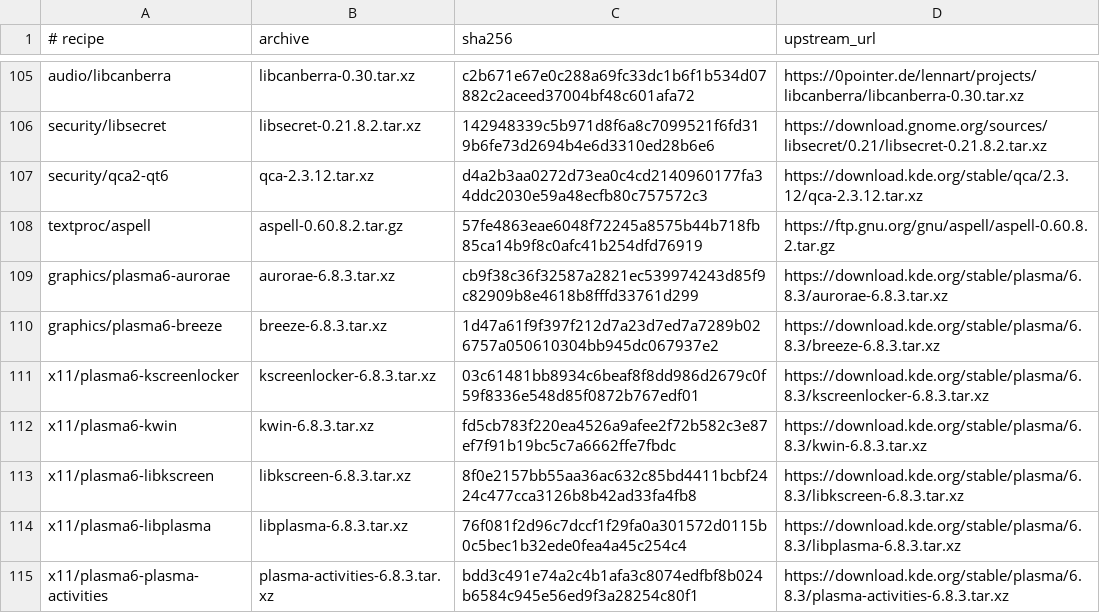
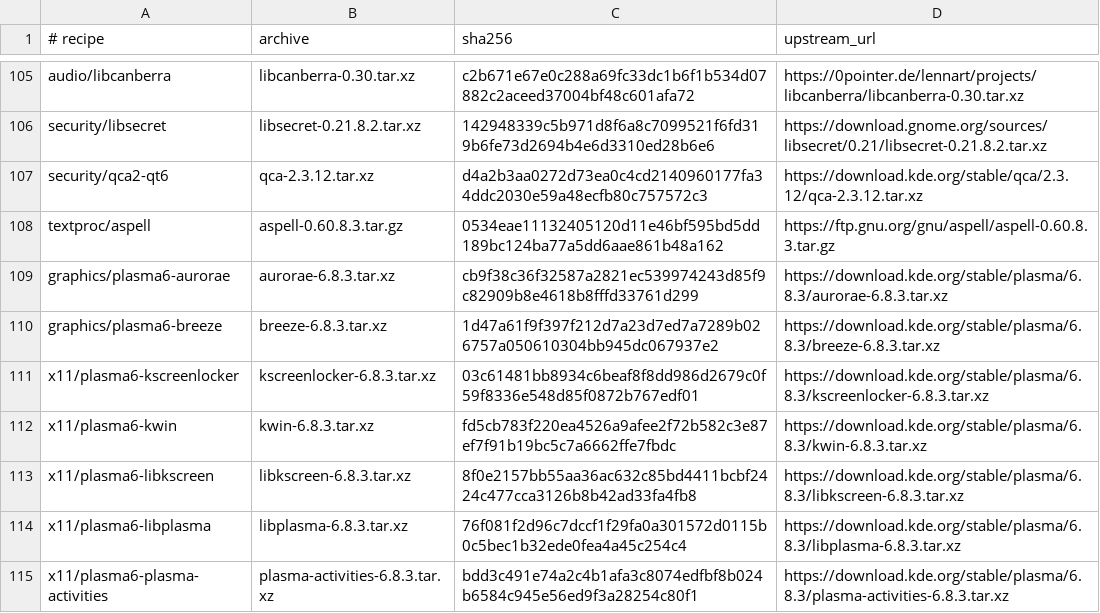
Before and after one commit to oxtech-ember/EmberBSD-Ports, a TSV file: probes/plasma-mobile/toolkit/sources.tsv, drawn as a sheet; only a part is shown, gaps mark what is left out.

Commit message:
Update GNU Aspell to 0.60.8.3 and install its new translations

```diff
--- a/probes/plasma-mobile/toolkit/sources.tsv
+++ b/probes/plasma-mobile/toolkit/sources.tsv
@@ -107,3 +107,3 @@ security/libsecret	libsecret-0.21.8.2.tar.xz	142948339c5b971d8f6a8c7099521f6fd31
 security/qca2-qt6	qca-2.3.12.tar.xz	d4a2b3aa0272d73ea0c4cd2140960177fa34ddc2030e59a48ecfb80c757572c3	https://download.kde.org/stable/qca/2.3.12/qca-2.3.12.tar.xz
-textproc/aspell	aspell-0.60.8.2.tar.gz	57fe4863eae6048f72245a8575b44b718fb85ca14b9f8c0afc41b254dfd76919	https://ftp.gnu.org/gnu/aspell/aspell-0.60.8.2.tar.gz
+textproc/aspell	aspell-0.60.8.3.tar.gz	0534eae11132405120d11e46bf595bd5dd189bc124ba77a5dd6aae861b48a162	https://ftp.gnu.org/gnu/aspell/aspell-0.60.8.3.tar.gz
 graphics/plasma6-aurorae	aurorae-6.8.3.tar.xz	cb9f38c36f32587a2821ec539974243d85f9c82909b8e4618b8fffd33761d299	https://download.kde.org/stable/plasma/6.8.3/aurorae-6.8.3.tar.xz
```
Also changed, not shown: 4 other files.
